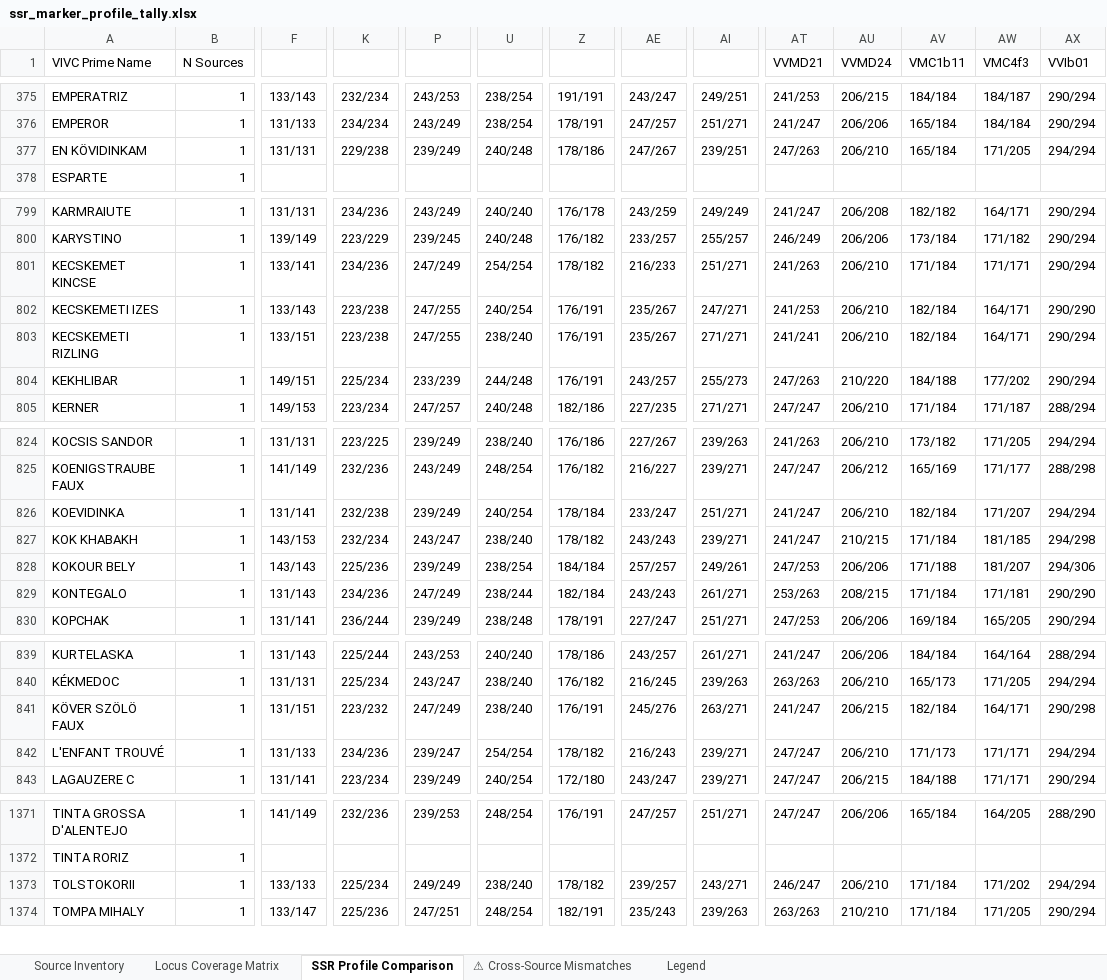
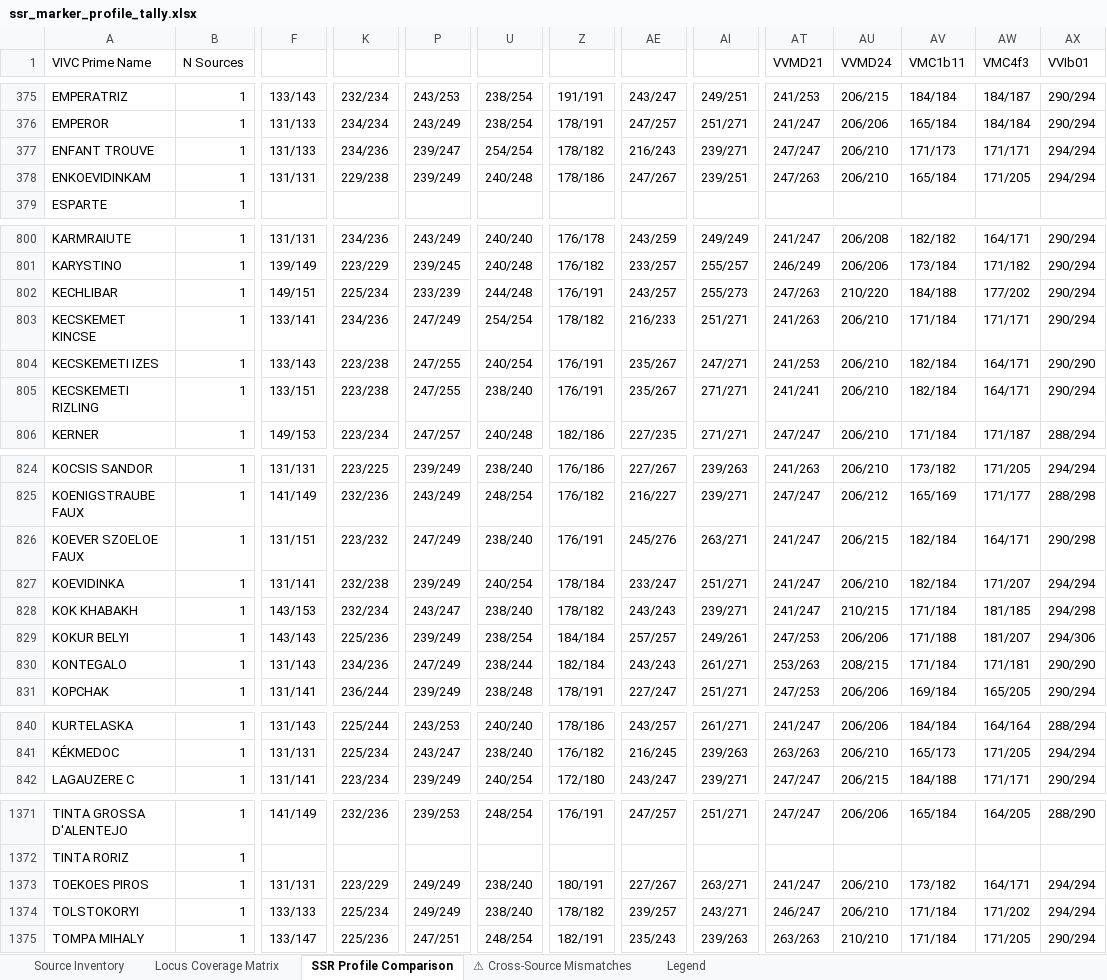
Before and after one commit to brandon-roy/vivc-pedigree-explorer, an Excel workbook: data/ssr_marker_profile_tally.xlsx, sheet SSR Profile Comparison, drawn as a sheet; only a part is shown, gaps mark what is left out; values as stored, in another font and other column widths than the file's, no cell formats; removed rows and columns are numbered as before the commit, all else as after; rows hold the shown columns only; the diff covers the shown part only; the diff names each change by its address in the sheet, - before the commit and + after, or states it on an @@ line.

```diff
--- a/data/ssr_marker_profile_tally.xlsx (sheet SSR Profile Comparison)
+++ b/data/ssr_marker_profile_tally.xlsx (sheet SSR Profile Comparison)
+row 377: ENFANT TROUVE | 1 | 131/133 | 234/236 | 239/247 | 254/254 | 178/182 | 216/243 | 239/271 | 247/247 | 206/210 | 171/173 | 171/171 | 294/294
-A378 (VIVC Prime Name): EN KÖVIDINKAM
+A378 (VIVC Prime Name): ENKOEVIDINKAM
+row 802: KECHLIBAR | 1 | 149/151 | 225/234 | 233/239 | 244/248 | 176/191 | 243/257 | 255/273 | 247/263 | 210/220 | 184/188 | 177/202 | 290/294
-row 804: KEKHLIBAR | 1 | 149/151 | 225/234 | 233/239 | 244/248 | 176/191 | 243/257 | 255/273 | 247/263 | 210/220 | 184/188 | 177/202 | 290/294
+row 826: KOEVER SZOELOE FAUX | 1 | 131/151 | 223/232 | 247/249 | 238/240 | 176/191 | 245/276 | 263/271 | 241/247 | 206/215 | 182/184 | 164/171 | 290/298
-A829 (VIVC Prime Name): KOKOUR BELY
+A829 (VIVC Prime Name): KOKUR BELYI
-row 841: KÖVER SZÖLÖ FAUX | 1 | 131/151 | 223/232 | 247/249 | 238/240 | 176/191 | 245/276 | 263/271 | 241/247 | 206/215 | 182/184 | 164/171 | 290/298
-row 842: L'ENFANT TROUVÉ | 1 | 131/133 | 234/236 | 239/247 | 254/254 | 178/182 | 216/243 | 239/271 | 247/247 | 206/210 | 171/173 | 171/171 | 294/294
+row 1373: TOEKOES PIROS | 1 | 131/131 | 223/229 | 249/249 | 238/240 | 180/191 | 227/267 | 263/271 | 241/247 | 206/210 | 173/182 | 164/171 | 294/294
-A1374 (VIVC Prime Name): TOLSTOKORII
+A1374 (VIVC Prime Name): TOLSTOKORYI
```
Also changed, not shown: 10 added rows, 11 removed rows and 29 edited cells elsewhere in this sheet, sheet ⚠ Cross-Source Mismatches, sheet Source Inventory, cell formats, 3 other files.
